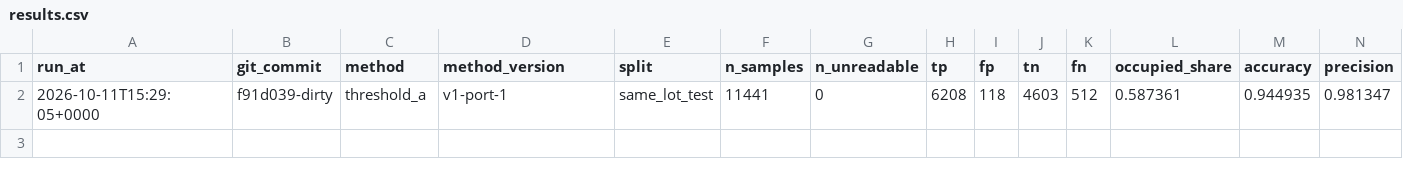
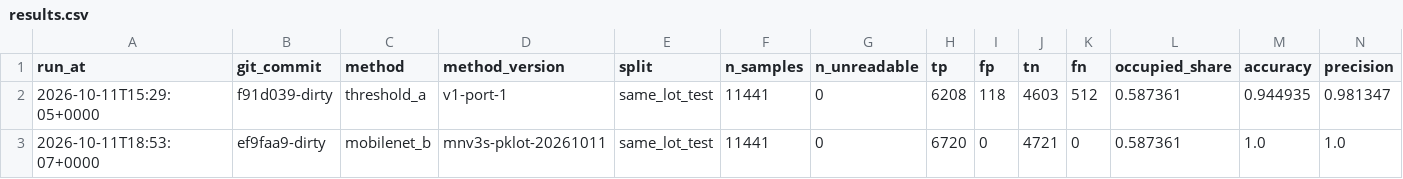
Before and after one commit to snova-code/parking-slot-detection, a CSV file: ml/results/results.csv, drawn as a sheet; only a part is shown; rows hold the shown columns only; the diff names each change by its address in the sheet, - before the commit and + after, or states it on an @@ line.

Commit message:
Phase 1.3: MobileNetV3-S training, in-graph preprocessing, ONNX parity, Method B adapter

```diff
--- a/ml/results/results.csv
+++ b/ml/results/results.csv
+row 3: 2026-10-11T18:53:07+0000 | ef9faa9-dirty | mobilenet_b | mnv3s-pklot-20261011 | same_lot_test | 11441 | 0 | 6720 | 0 | 4721 | 0 | 0.587361 | 1.0 | 1.0
```
Also changed, not shown: 4 other files.
